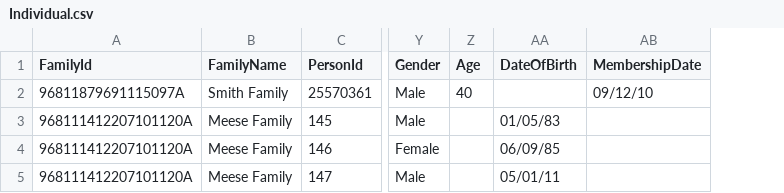
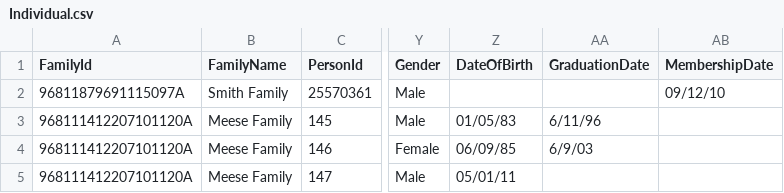
Before and after one commit to KingdomFirst/Excavator, a CSV file: Excavator.CSV/Individual.csv, drawn as a sheet; only a part is shown, gaps mark what is left out; removed rows and columns are numbered as before the commit, all else as after; the diff names each change by its address in the sheet, - before the commit and + after, or states it on an @@ line.

Commit message:
Fix #64 add column for graduation date

```diff
--- a/Excavator.CSV/Individual.csv
+++ b/Excavator.CSV/Individual.csv
-column Z (Age), row 2: 40
+column AA (GraduationDate), rows 3-4: 6/11/96 | 6/9/03
```
